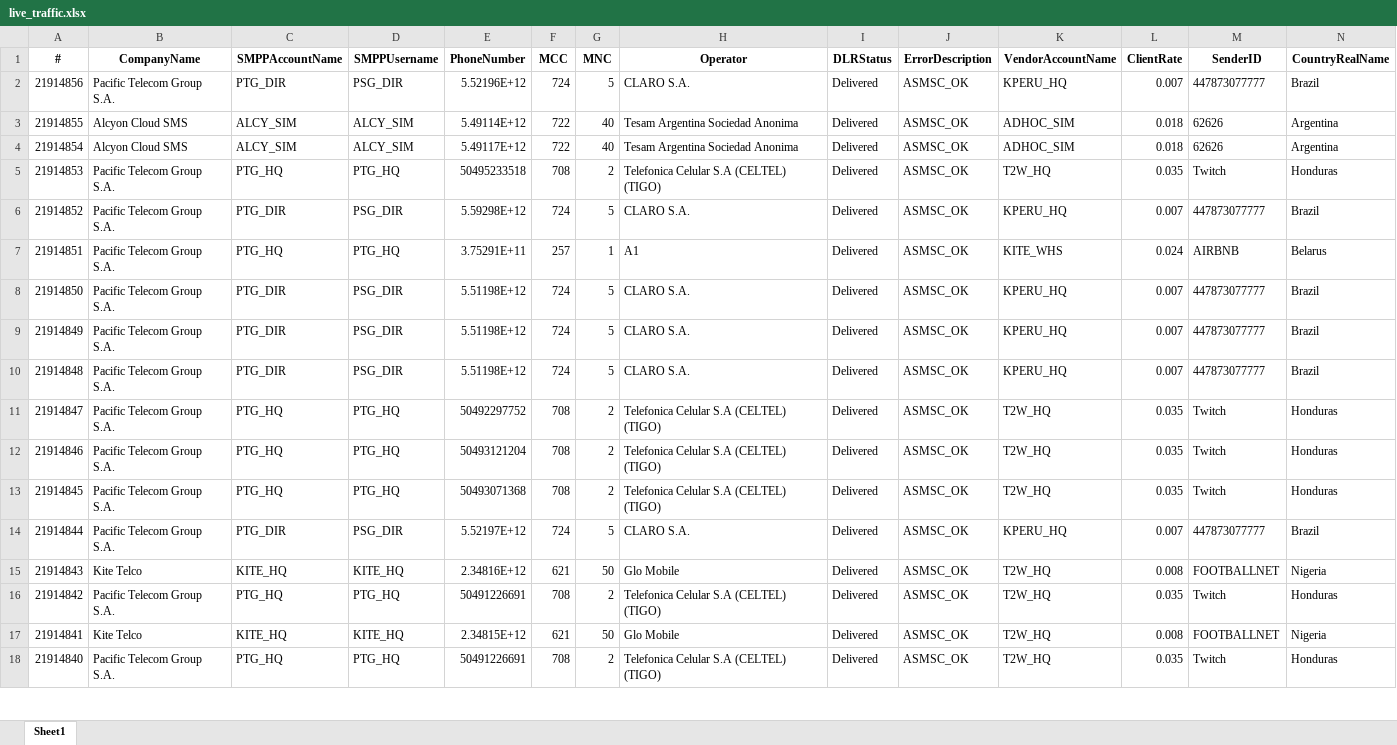
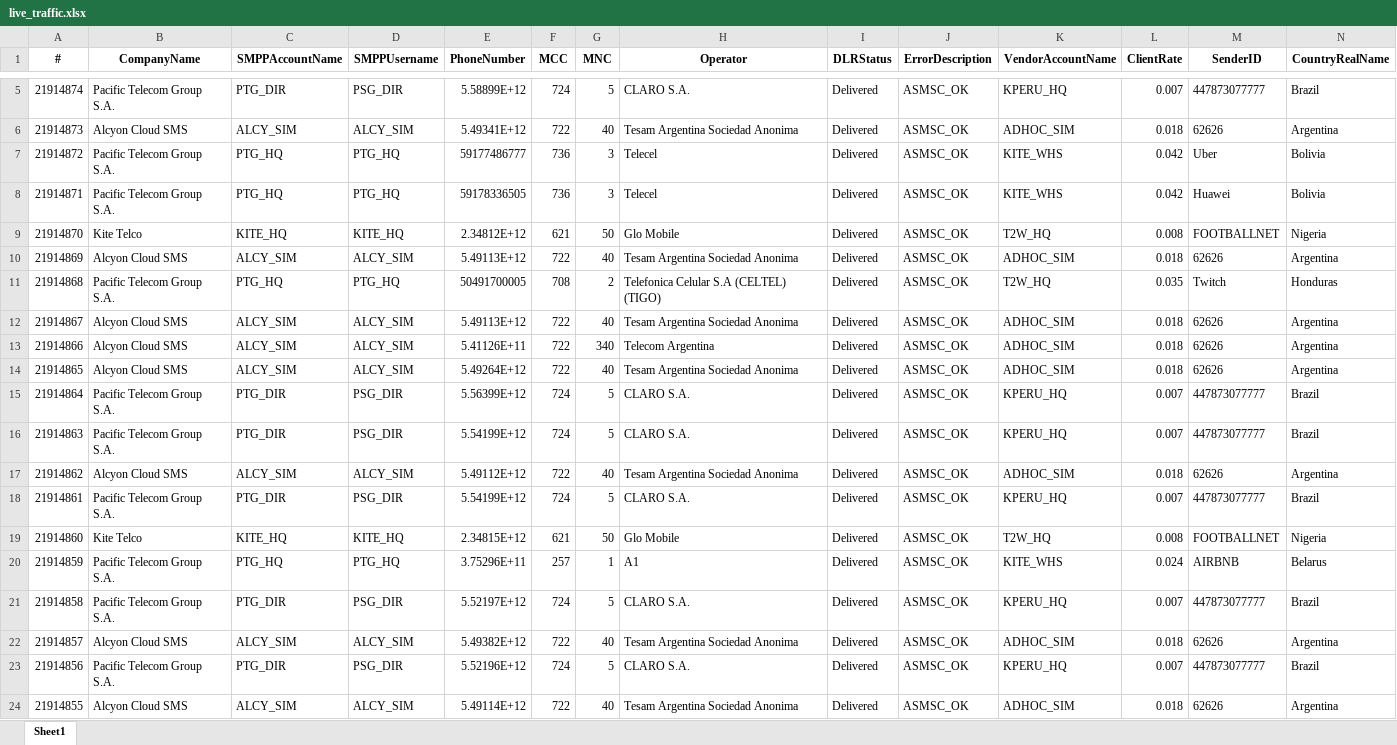
Before and after one commit to ricardosoto21/Teldash, an Excel workbook: datos/live_traffic.xlsx, sheet Sheet1, drawn as a sheet; only a part is shown, gaps mark what is left out; the shorter side is filled out with more unchanged rows; values as stored, in another font and other column widths than the file's, no borders; rows hold the shown columns only; the diff covers the shown part only; the diff names each change by its address in the sheet, - before the commit and + after, or states it on an @@ line.

Commit message:
📡 Update Live Traffic [Sun Apr  5 12:27:03 UTC 2026]

```diff
--- a/datos/live_traffic.xlsx (sheet Sheet1)
+++ b/datos/live_traffic.xlsx (sheet Sheet1)
+row 5: 21914874 | Pacific Telecom Group S.A. | PTG_DIR | PSG_DIR | 5.58899E+12 | 724 | 5 | CLARO S.A. | Delivered | ASMSC_OK | KPERU_HQ | 0.007 | 447873077777 | Brazil
+row 6: 21914873 | Alcyon Cloud SMS | ALCY_SIM | ALCY_SIM | 5.49341E+12 | 722 | 40 | Tesam Argentina Sociedad Anonima | Delivered | ASMSC_OK | ADHOC_SIM | 0.018 | 62626 | Argentina
+row 7: 21914872 | Pacific Telecom Group S.A. | PTG_HQ | PTG_HQ | 59177486777 | 736 | 3 | Telecel | Delivered | ASMSC_OK | KITE_WHS | 0.042 | Uber | Bolivia
+row 8: 21914871 | Pacific Telecom Group S.A. | PTG_HQ | PTG_HQ | 59178336505 | 736 | 3 | Telecel | Delivered | ASMSC_OK | KITE_WHS | 0.042 | Huawei | Bolivia
+row 9: 21914870 | Kite Telco | KITE_HQ | KITE_HQ | 2.34812E+12 | 621 | 50 | Glo Mobile | Delivered | ASMSC_OK | T2W_HQ | 0.008 | FOOTBALLNET | Nigeria
+row 10: 21914869 | Alcyon Cloud SMS | ALCY_SIM | ALCY_SIM | 5.49113E+12 | 722 | 40 | Tesam Argentina Sociedad Anonima | Delivered | ASMSC_OK | ADHOC_SIM | 0.018 | 62626 | Argentina
+row 11: 21914868 | Pacific Telecom Group S.A. | PTG_HQ | PTG_HQ | 50491700005 | 708 | 2 | Telefonica Celular S.A (CELTEL) (TIGO) | Delivered | ASMSC_OK | T2W_HQ | 0.035 | Twitch | Honduras
+row 12: 21914867 | Alcyon Cloud SMS | ALCY_SIM | ALCY_SIM | 5.49113E+12 | 722 | 40 | Tesam Argentina Sociedad Anonima | Delivered | ASMSC_OK | ADHOC_SIM | 0.018 | 62626 | Argentina
+row 13: 21914866 | Alcyon Cloud SMS | ALCY_SIM | ALCY_SIM | 5.41126E+11 | 722 | 340 | Telecom Argentina | Delivered | ASMSC_OK | ADHOC_SIM | 0.018 | 62626 | Argentina
+row 14: 21914865 | Alcyon Cloud SMS | ALCY_SIM | ALCY_SIM | 5.49264E+12 | 722 | 40 | Tesam Argentina Sociedad Anonima | Delivered | ASMSC_OK | ADHOC_SIM | 0.018 | 62626 | Argentina
+row 15: 21914864 | Pacific Telecom Group S.A. | PTG_DIR | PSG_DIR | 5.56399E+12 | 724 | 5 | CLARO S.A. | Delivered | ASMSC_OK | KPERU_HQ | 0.007 | 447873077777 | Brazil
+row 16: 21914863 | Pacific Telecom Group S.A. | PTG_DIR | PSG_DIR | 5.54199E+12 | 724 | 5 | CLARO S.A. | Delivered | ASMSC_OK | KPERU_HQ | 0.007 | 447873077777 | Brazil
+row 17: 21914862 | Alcyon Cloud SMS | ALCY_SIM | ALCY_SIM | 5.49112E+12 | 722 | 40 | Tesam Argentina Sociedad Anonima | Delivered | ASMSC_OK | ADHOC_SIM | 0.018 | 62626 | Argentina
+row 18: 21914861 | Pacific Telecom Group S.A. | PTG_DIR | PSG_DIR | 5.54199E+12 | 724 | 5 | CLARO S.A. | Delivered | ASMSC_OK | KPERU_HQ | 0.007 | 447873077777 | Brazil
+row 19: 21914860 | Kite Telco | KITE_HQ | KITE_HQ | 2.34815E+12 | 621 | 50 | Glo Mobile | Delivered | ASMSC_OK | T2W_HQ | 0.008 | FOOTBALLNET | Nigeria
+row 20: 21914859 | Pacific Telecom Group S.A. | PTG_HQ | PTG_HQ | 3.75296E+11 | 257 | 1 | A1 | Delivered | ASMSC_OK | KITE_WHS | 0.024 | AIRBNB | Belarus
+row 21: 21914858 | Pacific Telecom Group S.A. | PTG_DIR | PSG_DIR | 5.52197E+12 | 724 | 5 | CLARO S.A. | Delivered | ASMSC_OK | KPERU_HQ | 0.007 | 447873077777 | Brazil
+row 22: 21914857 | Alcyon Cloud SMS | ALCY_SIM | ALCY_SIM | 5.49382E+12 | 722 | 40 | Tesam Argentina Sociedad Anonima | Delivered | ASMSC_OK | ADHOC_SIM | 0.018 | 62626 | Argentina
```
Also changed, not shown: 3 added rows, 14 removed rows and 4 moved rows elsewhere in this sheet.
